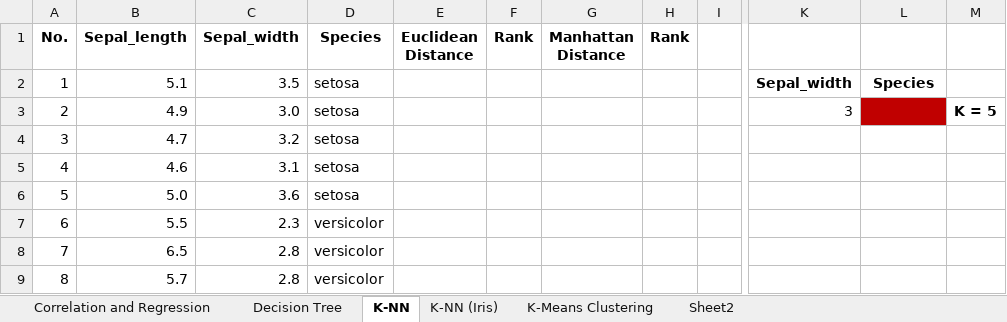
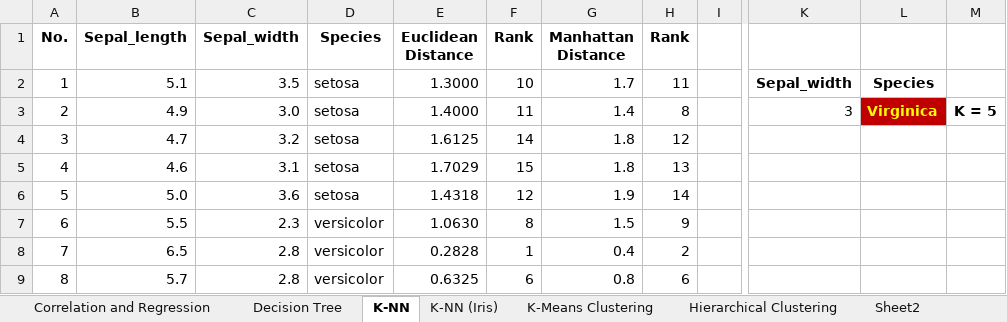
Before and after one commit to toarnabtrainer/AEC_ML_With_Python_August_2024, an Excel workbook: ClassWork.xlsx, sheet K-NN, drawn as a sheet; only a part is shown, gaps mark what is left out; values as stored, in another font and other column widths than the file's, no borders; charts and pictures and conditional formats not drawn; the diff covers the shown part only; the diff names each change by its address in the sheet, - before the commit and + after, or states it on an @@ line.

```diff
--- a/ClassWork.xlsx (sheet K-NN)
+++ b/ClassWork.xlsx (sheet K-NN)
+sheet tab: Hierarchical Clustering
-E2 (Euclidean Distance): (empty)
+E2 (Euclidean Distance): 1.3000
-F2 (Rank): (empty)
+F2 (Rank): 10
-G2 (Manhattan Distance): (empty)
+G2 (Manhattan Distance): 1.7
-H2 (Rank): (empty)
+H2 (Rank): 11
-E3 (Euclidean Distance): (empty)
+E3 (Euclidean Distance): 1.4000
-F3 (Rank): (empty)
+F3 (Rank): 11
-G3 (Manhattan Distance): (empty)
+G3 (Manhattan Distance): 1.4
-H3 (Rank): (empty)
+H3 (Rank): 8
-L3: (empty)
+L3: Virginica
-E4 (Euclidean Distance): (empty)
+E4 (Euclidean Distance): 1.6125
-F4 (Rank): (empty)
+F4 (Rank): 14
-G4:G5 (Manhattan Distance): (empty)
+G4:G5 (Manhattan Distance): 1.8
-H4 (Rank): (empty)
+H4 (Rank): 12
-E5 (Euclidean Distance): (empty)
+E5 (Euclidean Distance): 1.7029
-F5 (Rank): (empty)
+F5 (Rank): 15
-H5 (Rank): (empty)
+H5 (Rank): 13
-E6 (Euclidean Distance): (empty)
+E6 (Euclidean Distance): 1.4318
-F6 (Rank): (empty)
+F6 (Rank): 12
-G6 (Manhattan Distance): (empty)
+G6 (Manhattan Distance): 1.9
-H6 (Rank): (empty)
+H6 (Rank): 14
-E7 (Euclidean Distance): (empty)
+E7 (Euclidean Distance): 1.0630
-F7 (Rank): (empty)
+F7 (Rank): 8
-G7 (Manhattan Distance): (empty)
+G7 (Manhattan Distance): 1.5
-H7 (Rank): (empty)
+H7 (Rank): 9
-E8 (Euclidean Distance): (empty)
+E8 (Euclidean Distance): 0.2828
-F8 (Rank): (empty)
+F8 (Rank): 1
-G8 (Manhattan Distance): (empty)
+G8 (Manhattan Distance): 0.4
-H8 (Rank): (empty)
+H8 (Rank): 2
-E9 (Euclidean Distance): (empty)
+E9 (Euclidean Distance): 0.6325
-F9 (Rank): (empty)
+F9 (Rank): 6
-G9 (Manhattan Distance): (empty)
+G9 (Manhattan Distance): 0.8
-H9 (Rank): (empty)
+H9 (Rank): 6
```
Also changed, not shown: 28 edited cells elsewhere in this sheet, sheet K-NN (Iris), charts or pictures.
